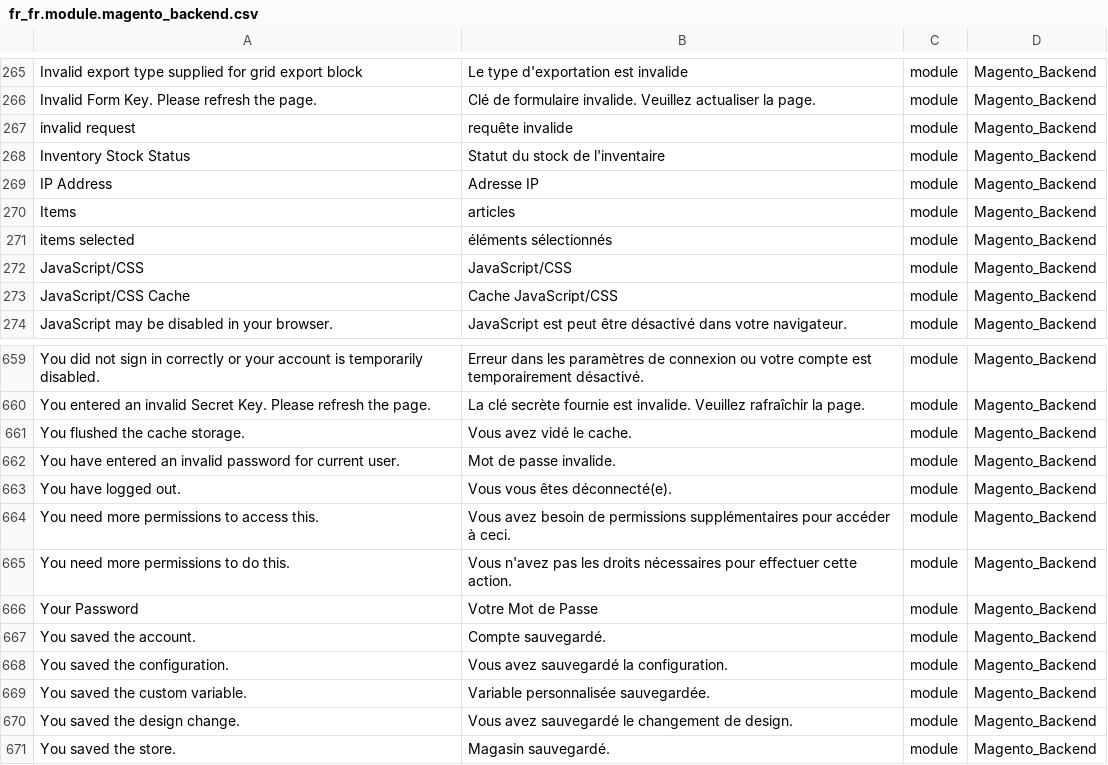
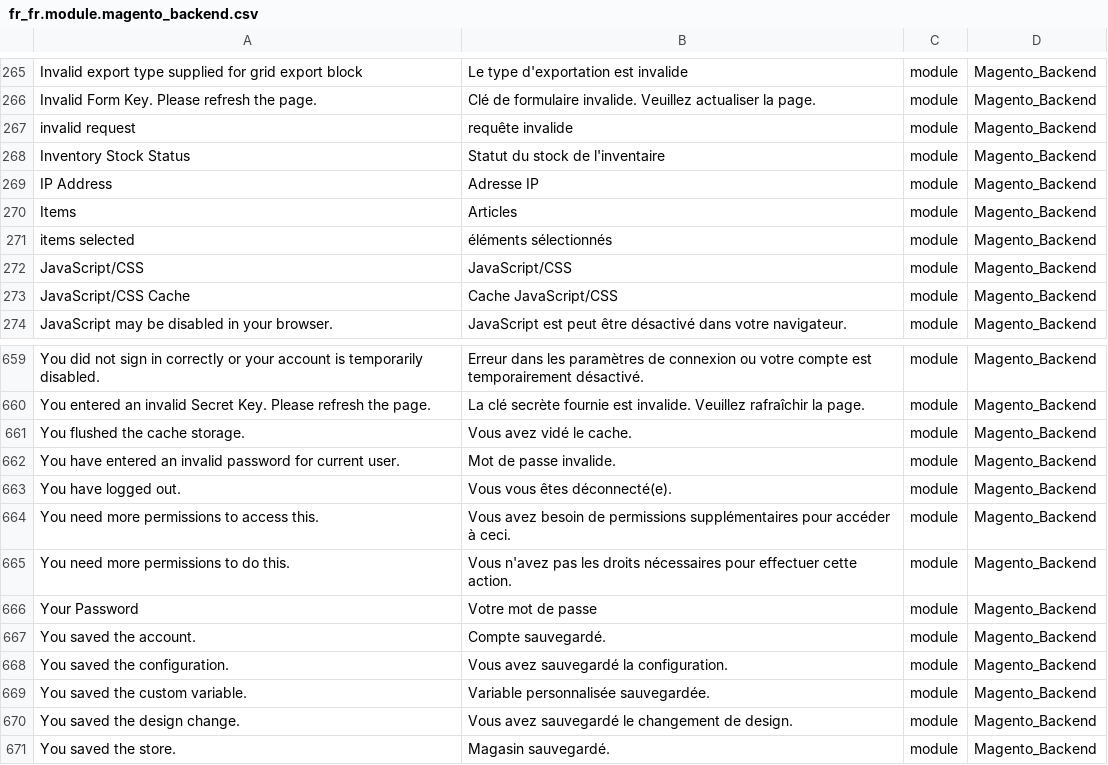
Before and after one commit to Imaginaerum/magento2-language-fr-fr, a CSV file: fr_fr.module.magento_backend.csv, drawn as a sheet; only a part is shown, gaps mark what is left out.

```diff
--- a/fr_fr.module.magento_backend.csv
+++ b/fr_fr.module.magento_backend.csv
@@ -269,3 +269,3 @@
 "IP Address","Adresse IP",module,Magento_Backend
-"Items","articles",module,Magento_Backend
+"Items","Articles",module,Magento_Backend
 "items selected","éléments sélectionnés",module,Magento_Backend
@@ -665,3 +665,3 @@
 "You need more permissions to do this.","Vous n'avez pas les droits nécessaires pour effectuer cette action.",module,Magento_Backend
-"Your Password","Votre Mot de Passe",module,Magento_Backend
+"Your Password","Votre mot de passe",module,Magento_Backend
 "You saved the account.","Compte sauvegardé.",module,Magento_Backend
```
Also changed, not shown: fr_fr.module.magento_checkout.csv, fr_fr.module.magento_customer.csv, 7 other files.
